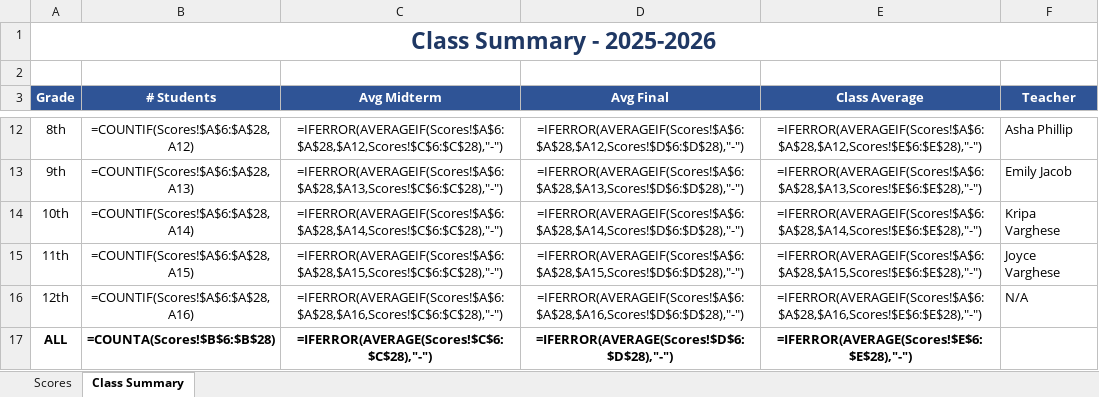
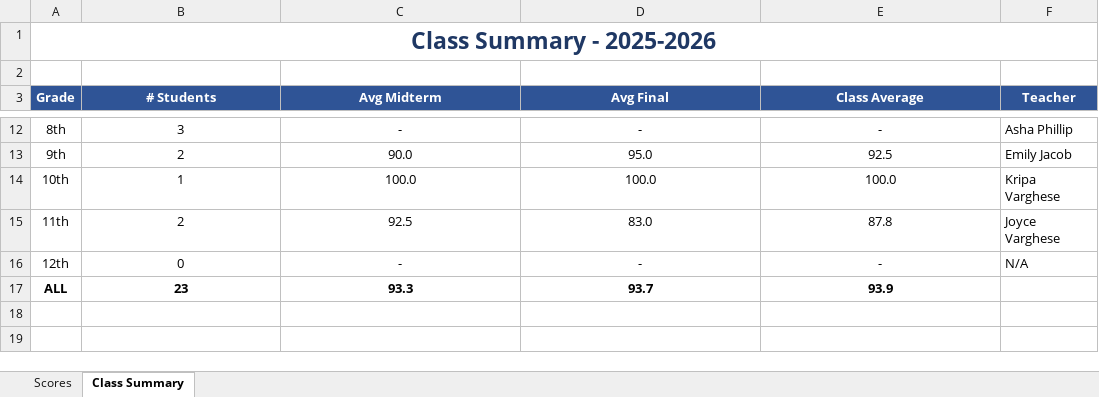
Before and after one commit to abinu2/Orthodox-Sunday-School, an Excel workbook: STOC Sunday School Gradebook 2025-2026.xlsx, sheet Class Summary, drawn as a sheet; only a part is shown, gaps mark what is left out; values as stored, in another font and other column widths than the file's, no borders; formulas without a stored value are shown as written; the diff covers the shown part only; the diff names each change by its address in the sheet, - before the commit and + after, or states it on an @@ line.

```diff
--- a/STOC Sunday School Gradebook 2025-2026.xlsx (sheet Class Summary)
+++ b/STOC Sunday School Gradebook 2025-2026.xlsx (sheet Class Summary)
-B12 (# Students): =COUNTIF(Scores!$A$6:$A$28,A12)
+B12 (# Students): 3
-C12 (Avg Midterm): =IFERROR(AVERAGEIF(Scores!$A$6:$A$28,$A12,Scores!$C$6:$C$28),"-")
+C12 (Avg Midterm): -
-D12 (Avg Final): =IFERROR(AVERAGEIF(Scores!$A$6:$A$28,$A12,Scores!$D$6:$D$28),"-")
+D12 (Avg Final): -
-E12 (Class Average): =IFERROR(AVERAGEIF(Scores!$A$6:$A$28,$A12,Scores!$E$6:$E$28),"-")
+E12 (Class Average): -
-B13 (# Students): =COUNTIF(Scores!$A$6:$A$28,A13)
+B13 (# Students): 2
-C13 (Avg Midterm): =IFERROR(AVERAGEIF(Scores!$A$6:$A$28,$A13,Scores!$C$6:$C$28),"-")
+C13 (Avg Midterm): 90.0
-D13 (Avg Final): =IFERROR(AVERAGEIF(Scores!$A$6:$A$28,$A13,Scores!$D$6:$D$28),"-")
+D13 (Avg Final): 95.0
-E13 (Class Average): =IFERROR(AVERAGEIF(Scores!$A$6:$A$28,$A13,Scores!$E$6:$E$28),"-")
+E13 (Class Average): 92.5
-B14 (# Students): =COUNTIF(Scores!$A$6:$A$28,A14)
+B14 (# Students): 1
-C14 (Avg Midterm): =IFERROR(AVERAGEIF(Scores!$A$6:$A$28,$A14,Scores!$C$6:$C$28),"-")
+C14 (Avg Midterm): 100.0
-D14 (Avg Final): =IFERROR(AVERAGEIF(Scores!$A$6:$A$28,$A14,Scores!$D$6:$D$28),"-")
+D14 (Avg Final): 100.0
-E14 (Class Average): =IFERROR(AVERAGEIF(Scores!$A$6:$A$28,$A14,Scores!$E$6:$E$28),"-")
+E14 (Class Average): 100.0
-B15 (# Students): =COUNTIF(Scores!$A$6:$A$28,A15)
+B15 (# Students): 2
-C15 (Avg Midterm): =IFERROR(AVERAGEIF(Scores!$A$6:$A$28,$A15,Scores!$C$6:$C$28),"-")
+C15 (Avg Midterm): 92.5
-D15 (Avg Final): =IFERROR(AVERAGEIF(Scores!$A$6:$A$28,$A15,Scores!$D$6:$D$28),"-")
+D15 (Avg Final): 83.0
-E15 (Class Average): =IFERROR(AVERAGEIF(Scores!$A$6:$A$28,$A15,Scores!$E$6:$E$28),"-")
+E15 (Class Average): 87.8
-B16 (# Students): =COUNTIF(Scores!$A$6:$A$28,A16)
+B16 (# Students): 0
-C16 (Avg Midterm): =IFERROR(AVERAGEIF(Scores!$A$6:$A$28,$A16,Scores!$C$6:$C$28),"-")
+C16 (Avg Midterm): -
-D16 (Avg Final): =IFERROR(AVERAGEIF(Scores!$A$6:$A$28,$A16,Scores!$D$6:$D$28),"-")
+D16 (Avg Final): -
-E16 (Class Average): =IFERROR(AVERAGEIF(Scores!$A$6:$A$28,$A16,Scores!$E$6:$E$28),"-")
+E16 (Class Average): -
-B17 (# Students): =COUNTA(Scores!$B$6:$B$28)
+B17 (# Students): 23
-C17 (Avg Midterm): =IFERROR(AVERAGE(Scores!$C$6:$C$28),"-")
+C17 (Avg Midterm): 93.3
-D17 (Avg Final): =IFERROR(AVERAGE(Scores!$D$6:$D$28),"-")
+D17 (Avg Final): 93.7
-E17 (Class Average): =IFERROR(AVERAGE(Scores!$E$6:$E$28),"-")
+E17 (Class Average): 93.9
```
Also changed, not shown: 32 edited cells elsewhere in this sheet, sheet Scores.
